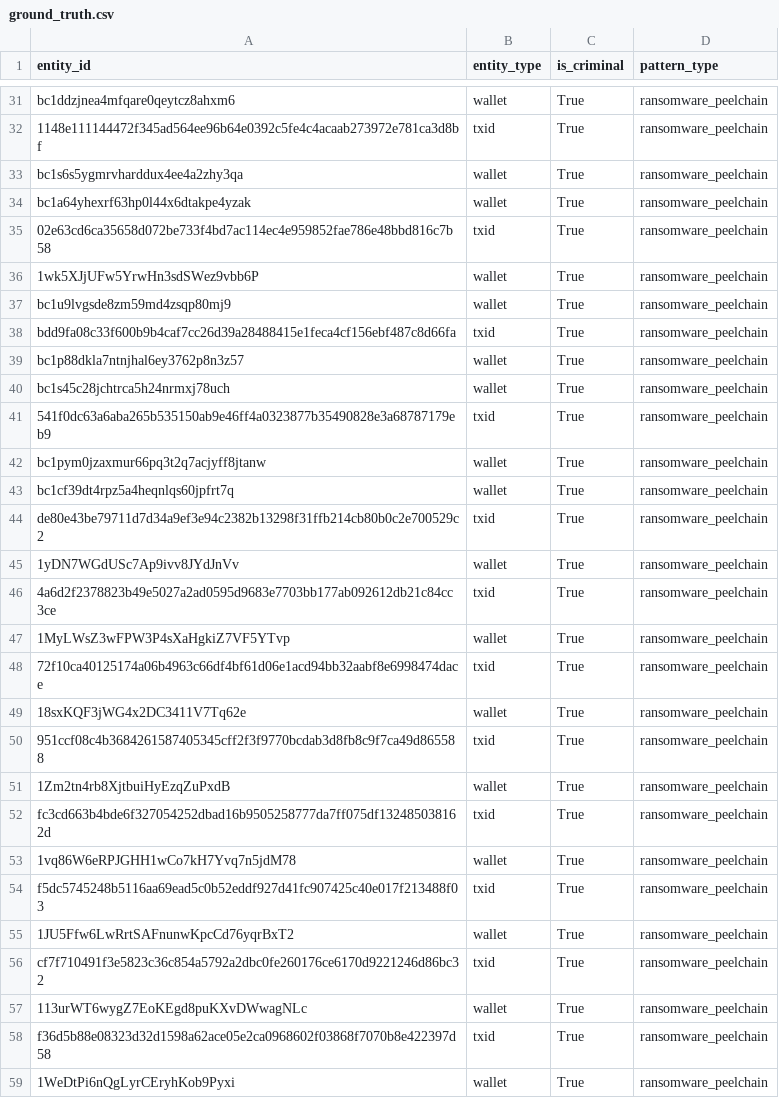
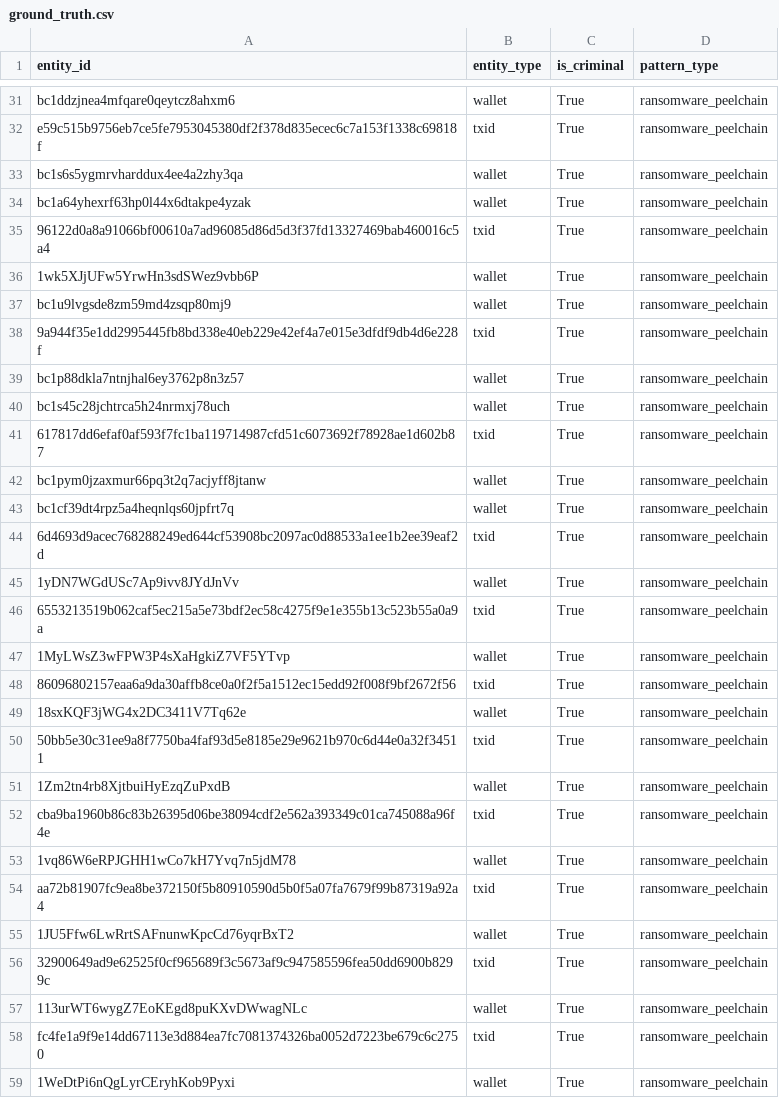
Before and after one commit to AdityaKumar1511/bitcoin-traffic-analyzer, a CSV file: data/raw/ground_truth.csv, drawn as a sheet; only a part is shown, gaps mark what is left out; the diff covers the shown part only; the diff names each change by its address in the sheet, - before the commit and + after, or states it on an @@ line.

```diff
--- a/data/raw/ground_truth.csv
+++ b/data/raw/ground_truth.csv
-A32 (entity_id): 1148e111144472f345ad564ee96b64e0392c5fe4c4acaab273972e781ca3d8bf
+A32 (entity_id): e59c515b9756eb7ce5fe7953045380df2f378d835ecec6c7a153f1338c69818f
-A35 (entity_id): 02e63cd6ca35658d072be733f4bd7ac114ec4e959852fae786e48bbd816c7b58
+A35 (entity_id): 96122d0a8a91066bf00610a7ad96085d86d5d3f37fd13327469bab460016c5a4
-A38 (entity_id): bdd9fa08c33f600b9b4caf7cc26d39a28488415e1feca4cf156ebf487c8d66fa
+A38 (entity_id): 9a944f35e1dd2995445fb8bd338e40eb229e42ef4a7e015e3dfdf9db4d6e228f
-A41 (entity_id): 541f0dc63a6aba265b535150ab9e46ff4a0323877b35490828e3a68787179eb9
+A41 (entity_id): 617817dd6efaf0af593f7fc1ba119714987cfd51c6073692f78928ae1d602b87
-A44 (entity_id): de80e43be79711d7d34a9ef3e94c2382b13298f31ffb214cb80b0c2e700529c2
+A44 (entity_id): 6d4693d9acec768288249ed644cf53908bc2097ac0d88533a1ee1b2ee39eaf2d
-A46 (entity_id): 4a6d2f2378823b49e5027a2ad0595d9683e7703bb177ab092612db21c84cc3ce
+A46 (entity_id): 6553213519b062caf5ec215a5e73bdf2ec58c4275f9e1e355b13c523b55a0a9a
-A48 (entity_id): 72f10ca40125174a06b4963c66df4bf61d06e1acd94bb32aabf8e6998474dace
+A48 (entity_id): 86096802157eaa6a9da30affb8ce0a0f2f5a1512ec15edd92f008f9bf2672f56
-A50 (entity_id): 951ccf08c4b3684261587405345cff2f3f9770bcdab3d8fb8c9f7ca49d865588
+A50 (entity_id): 50bb5e30c31ee9a8f7750ba4faf93d5e8185e29e9621b970c6d44e0a32f34511
-A52 (entity_id): fc3cd663b4bde6f327054252dbad16b9505258777da7ff075df132485038162d
+A52 (entity_id): cba9ba1960b86c83b26395d06be38094cdf2e562a393349c01ca745088a96f4e
-A54 (entity_id): f5dc5745248b5116aa69ead5c0b52eddf927d41fc907425c40e017f213488f03
+A54 (entity_id): aa72b81907fc9ea8be372150f5b80910590d5b0f5a07fa7679f99b87319a92a4
-A56 (entity_id): cf7f710491f3e5823c36c854a5792a2dbc0fe260176ce6170d9221246d86bc32
+A56 (entity_id): 32900649ad9e62525f0cf965689f3c5673af9c947585596fea50dd6900b8299c
-A58 (entity_id): f36d5b88e08323d32d1598a62ace05e2ca0968602f03868f7070b8e422397d58
+A58 (entity_id): fc4fe1a9f9e14dd67113e3d884ea7fc7081374326ba0052d7223be679c6c2750
```
Also changed, not shown: 88 edited cells elsewhere in this file, data/raw/synthetic_transactions.csv, 8 other files.
